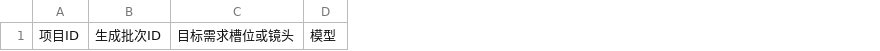
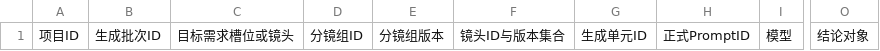
Before and after one commit to sla20110526-alt/SKillXC, a CSV file: skills/generation-version-log/assets/生成版本记录模板.csv, drawn as a sheet; only a part is shown, gaps mark what is left out; the diff names each change by its address in the sheet, - before the commit and + after, or states it on an @@ line.

```diff
--- a/skills/generation-version-log/assets/生成版本记录模板.csv
+++ b/skills/generation-version-log/assets/生成版本记录模板.csv
+column D, row 1: 分镜组ID
+column E, row 1: 分镜组版本
+column F, row 1: 镜头ID与版本集合
+column G, row 1: 生成单元ID
+column H, row 1: 正式PromptID
+column O, row 1: 结论对象
```
Also changed, not shown: skills/continuity-readiness-audit/assets/生成单元就绪表模板.csv, skills/shot-visual-design/assets/分镜表模板.csv, 35 other files.
